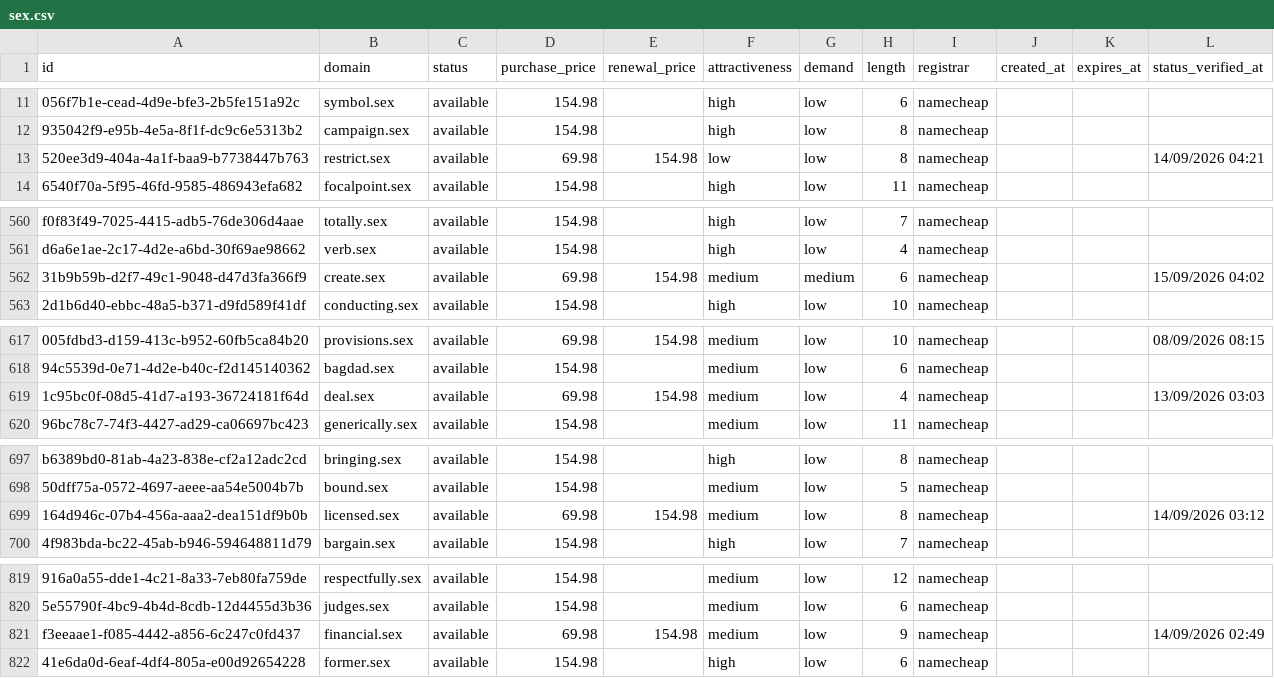
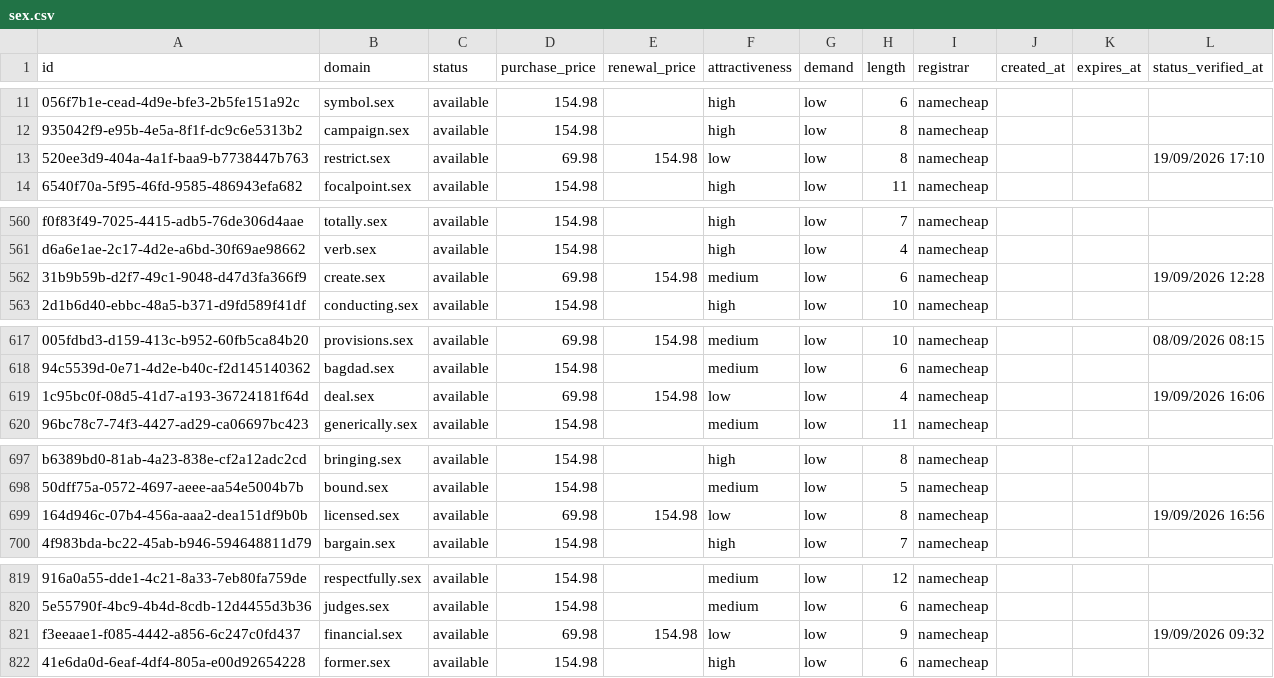
Before and after one commit to UniqueDomains/sex-oneword-domains, a CSV file: sex.csv, drawn as a sheet; only a part is shown, gaps mark what is left out; the diff covers the shown part only; the diff names each change by its address in the sheet, - before the commit and + after, or states it on an @@ line.

```diff
--- a/sex.csv
+++ b/sex.csv
-L13 (status_verified_at): 14/09/2026 04:21
+L13 (status_verified_at): 19/09/2026 17:10
-G562 (demand): medium
+G562 (demand): low
-L562 (status_verified_at): 15/09/2026 04:02
+L562 (status_verified_at): 19/09/2026 12:28
-F619 (attractiveness): medium
+F619 (attractiveness): low
-L619 (status_verified_at): 13/09/2026 03:03
+L619 (status_verified_at): 19/09/2026 16:06
-F699 (attractiveness): medium
+F699 (attractiveness): low
-L699 (status_verified_at): 14/09/2026 03:12
+L699 (status_verified_at): 19/09/2026 16:56
-F821 (attractiveness): medium
+F821 (attractiveness): low
-L821 (status_verified_at): 14/09/2026 02:49
+L821 (status_verified_at): 19/09/2026 09:32
```
Also changed, not shown: 61 edited cells elsewhere in this file, 4 other files.
